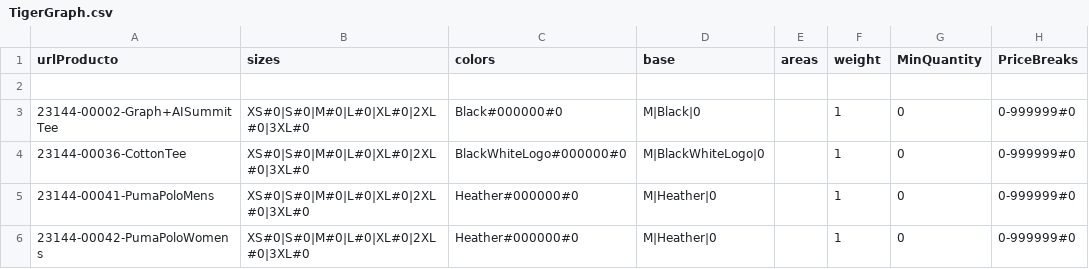
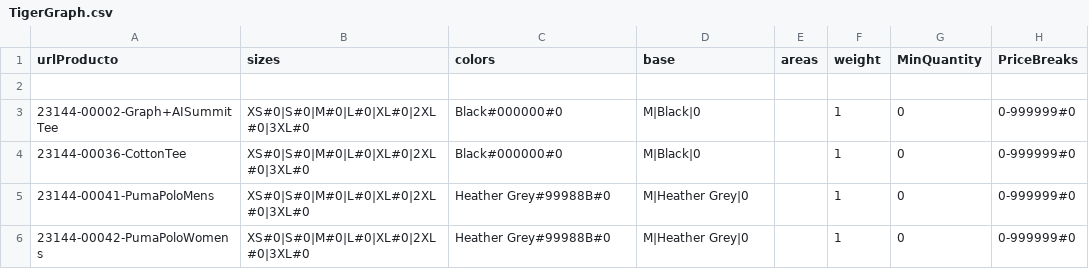
Before and after one commit to rob-dickson/All_Sites_Changes1.1, a CSV file: ApparelAPI/TigerGraph.csv, drawn as a sheet.

Commit message:
Commit

```diff
--- a/ApparelAPI/TigerGraph.csv
+++ b/ApparelAPI/TigerGraph.csv
@@ -3,4 +3,4 @@ urlProducto;sizes;colors;base;areas;weight;MinQuantity;PriceBreaks
 23144-00002-Graph+AISummitTee;XS#0|S#0|M#0|L#0|XL#0|2XL#0|3XL#0;Black#000000#0;M|Black|0;;1;0;0-999999#0
-23144-00036-CottonTee;XS#0|S#0|M#0|L#0|XL#0|2XL#0|3XL#0;BlackWhiteLogo#000000#0;M|BlackWhiteLogo|0;;1;0;0-999999#0
-23144-00041-PumaPoloMens;XS#0|S#0|M#0|L#0|XL#0|2XL#0|3XL#0;Heather#000000#0;M|Heather|0;;1;0;0-999999#0
-23144-00042-PumaPoloWomens;XS#0|S#0|M#0|L#0|XL#0|2XL#0|3XL#0;Heather#000000#0;M|Heather|0;;1;0;0-999999#0
+23144-00036-CottonTee;XS#0|S#0|M#0|L#0|XL#0|2XL#0|3XL#0;Black#000000#0;M|Black|0;;1;0;0-999999#0
+23144-00041-PumaPoloMens;XS#0|S#0|M#0|L#0|XL#0|2XL#0|3XL#0;Heather Grey#99988B#0;M|Heather Grey|0;;1;0;0-999999#0
+23144-00042-PumaPoloWomens;XS#0|S#0|M#0|L#0|XL#0|2XL#0|3XL#0;Heather Grey#99988B#0;M|Heather Grey|0;;1;0;0-999999#0
```
